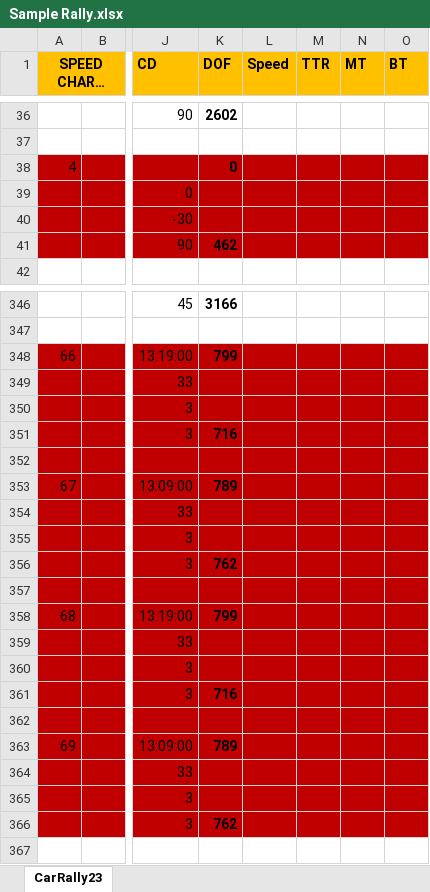
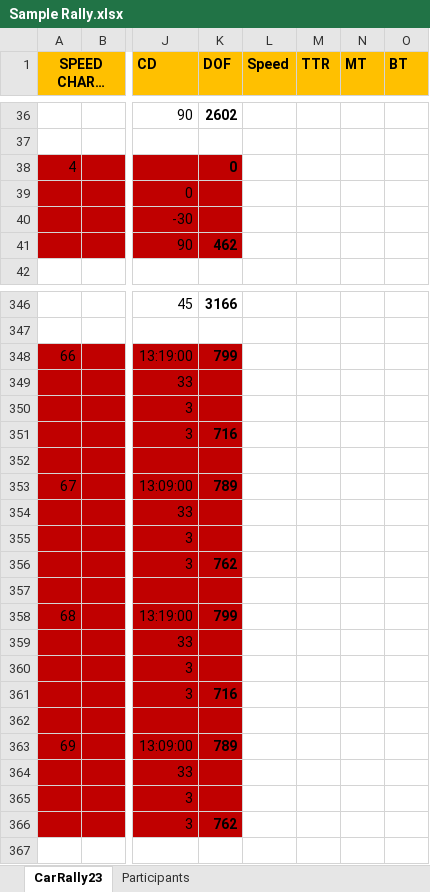
Before and after one commit to atcults/round-table-car-rally, an Excel workbook: data/Sample Rally.xlsx, sheet CarRally23, drawn as a sheet; only a part is shown, gaps mark what is left out; long unchanged cells end in …; values as stored, in another font and other column widths than the file's, no borders; the diff covers the shown part only; the diff names each change by its address in the sheet, - before the commit and + after, or states it on an @@ line.

```diff
--- a/data/Sample Rally.xlsx (sheet CarRally23)
+++ b/data/Sample Rally.xlsx (sheet CarRally23)
+sheet tab: Participants
-L38:O41 fill: #C00000
+L38:O41 fill: none
-L348:O366 fill: #C00000
+L348:O366 fill: none
```
Also changed, not shown: cell formats elsewhere in this sheet, 3 other files.
